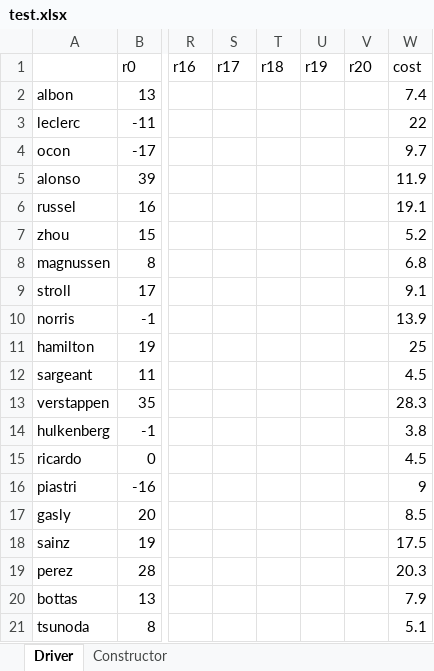
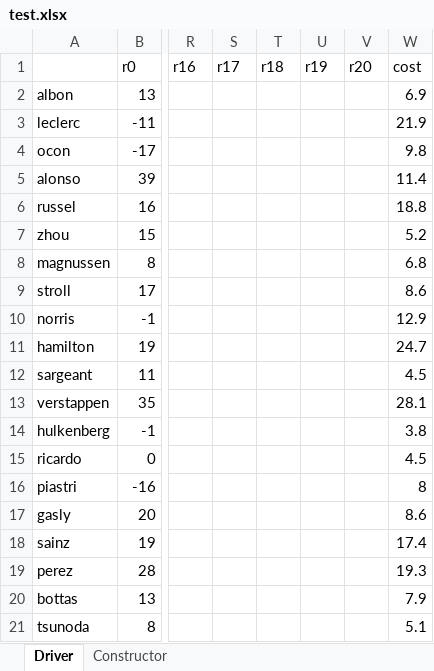
Before and after one commit to SimonBortnik/f1FantasyCockpit, an Excel workbook: sv/data/test.xlsx, sheet Driver, drawn as a sheet; only a part is shown, gaps mark what is left out; values as stored, in another font and other column widths than the file's, no borders; charts and pictures not drawn; the diff names each change by its address in the sheet, - before the commit and + after, or states it on an @@ line.

```diff
--- a/sv/data/test.xlsx (sheet Driver)
+++ b/sv/data/test.xlsx (sheet Driver)
-W2 (cost): 7.4
+W2 (cost): 6.9
-W3 (cost): 22
+W3 (cost): 21.9
-W4 (cost): 9.7
+W4 (cost): 9.8
-W5 (cost): 11.9
+W5 (cost): 11.4
-W6 (cost): 19.1
+W6 (cost): 18.8
-W9 (cost): 9.1
+W9 (cost): 8.6
-W10 (cost): 13.9
+W10 (cost): 12.9
-W11 (cost): 25
+W11 (cost): 24.7
-W13 (cost): 28.3
+W13 (cost): 28.1
-W16 (cost): 9
+W16 (cost): 8
-W17 (cost): 8.5
+W17 (cost): 8.6
-W18 (cost): 17.5
+W18 (cost): 17.4
-W19 (cost): 20.3
+W19 (cost): 19.3
```
Also changed, not shown: sheet Constructor, 1 other file.
